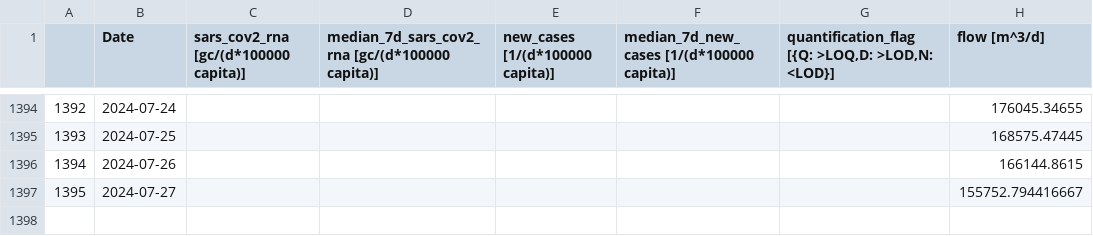
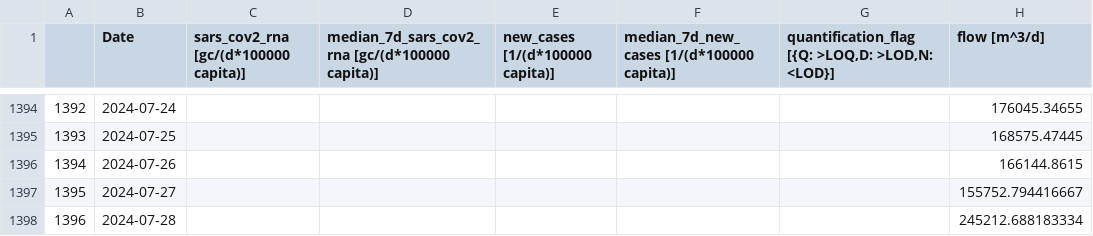
Before and after one commit to necsi/WHN-Wastewater-Data, a CSV file: data/Switzerland/zurich_ch_wastewater_data.csv, drawn as a sheet; only a part is shown, gaps mark what is left out.

```diff
--- a/data/Switzerland/zurich_ch_wastewater_data.csv
+++ b/data/Switzerland/zurich_ch_wastewater_data.csv
@@ -1397 +1397,2 @@
 1395,2024-07-27,,,,,,155752.794416667
+1396,2024-07-28,,,,,,245212.688183334
```
